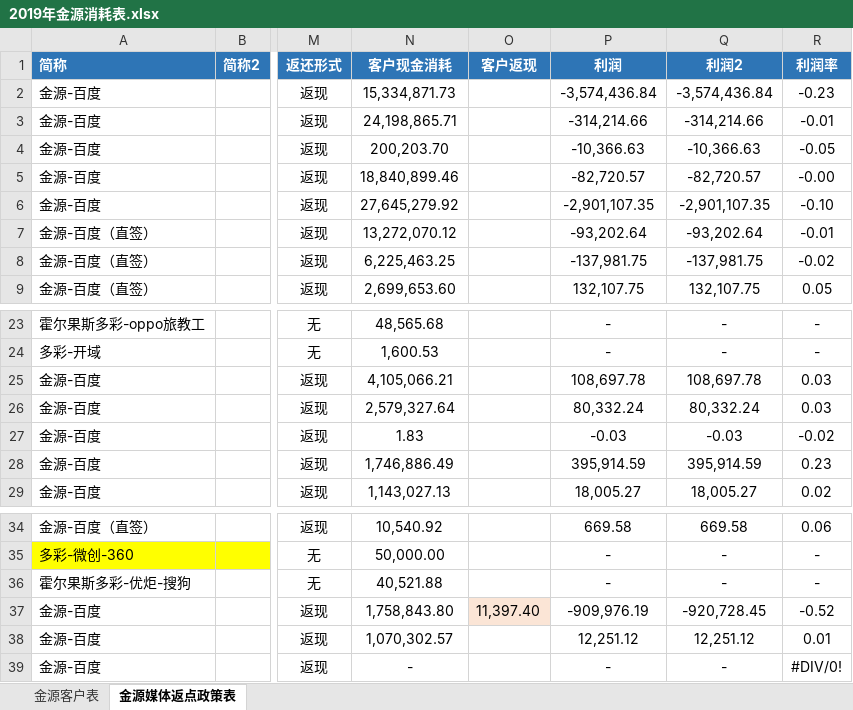
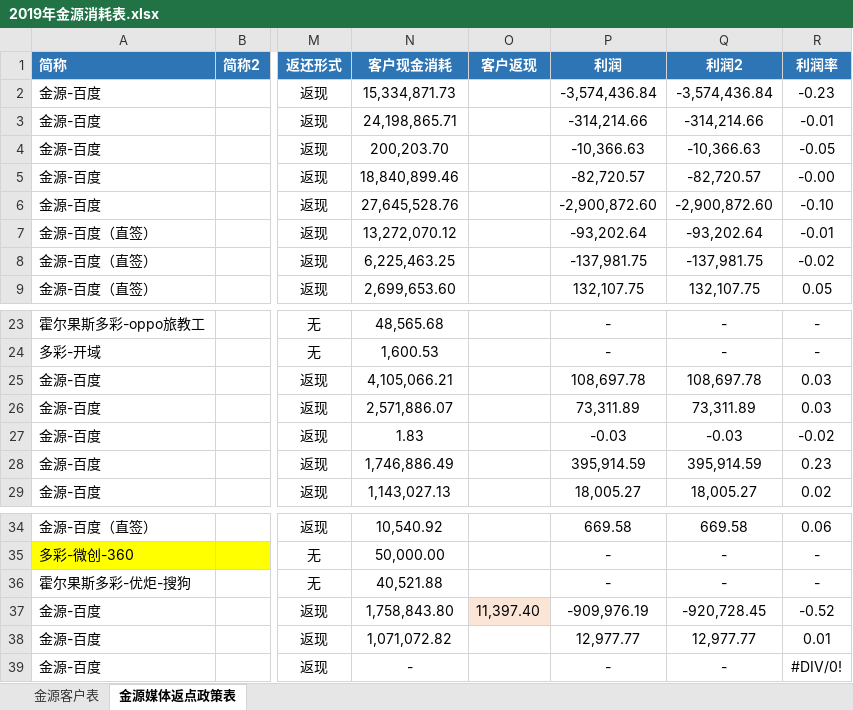
Before and after one commit to o-f-m/-, an Excel workbook: 2019年金源消耗表.xlsx, sheet 金源媒体返点政策表, drawn as a sheet; only a part is shown, gaps mark what is left out; values as stored, in another font and other column widths than the file's, no borders; the diff names each change by its address in the sheet, - before the commit and + after, or states it on an @@ line.

```diff
--- a/2019年金源消耗表.xlsx (sheet 金源媒体返点政策表)
+++ b/2019年金源消耗表.xlsx (sheet 金源媒体返点政策表)
-N6 (客户现金消耗): 27,645,279.92
+N6 (客户现金消耗): 27,645,528.76
-P6 (利润): -2,901,107.35
+P6 (利润): -2,900,872.60
-Q6 (利润2): -2,901,107.35
+Q6 (利润2): -2,900,872.60
-N26 (客户现金消耗): 2,579,327.64
+N26 (客户现金消耗): 2,571,886.07
-P26 (利润): 80,332.24
+P26 (利润): 73,311.89
-Q26 (利润2): 80,332.24
+Q26 (利润2): 73,311.89
-N38 (客户现金消耗): 1,070,302.57
+N38 (客户现金消耗): 1,071,072.82
-P38 (利润): 12,251.12
+P38 (利润): 12,977.77
-Q38 (利润2): 12,251.12
+Q38 (利润2): 12,977.77
```
Also changed, not shown: sheet 金源客户表, hidden cells, 1 other file.
